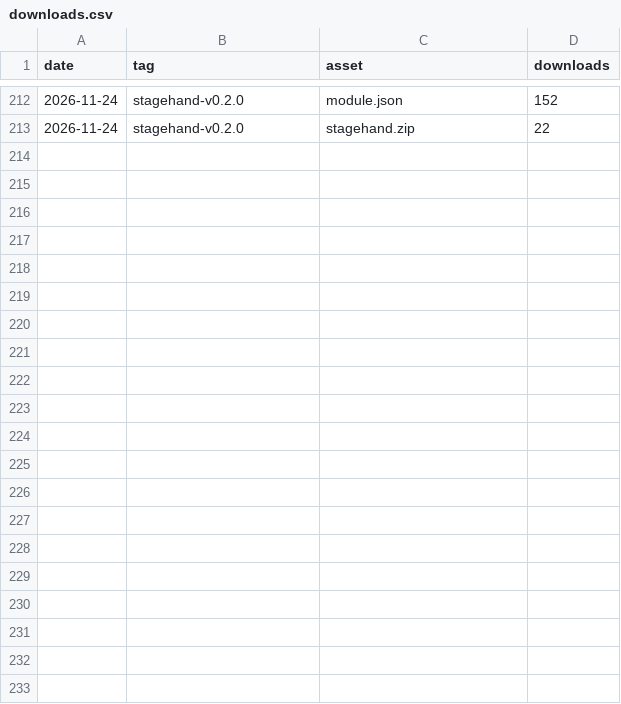
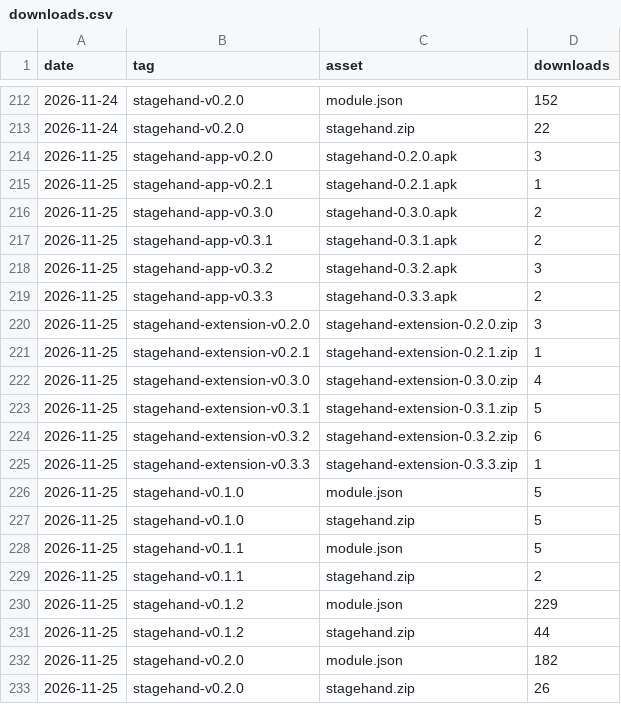
Before and after one commit to Affid/stagehand, a CSV file: downloads.csv, drawn as a sheet; only a part is shown, gaps mark what is left out; the diff names each change by its address in the sheet, - before the commit and + after, or states it on an @@ line.

```diff
--- a/downloads.csv
+++ b/downloads.csv
+row 214: 2026-11-25 | stagehand-app-v0.2.0 | stagehand-0.2.0.apk | 3
+row 215: 2026-11-25 | stagehand-app-v0.2.1 | stagehand-0.2.1.apk | 1
+row 216: 2026-11-25 | stagehand-app-v0.3.0 | stagehand-0.3.0.apk | 2
+row 217: 2026-11-25 | stagehand-app-v0.3.1 | stagehand-0.3.1.apk | 2
+row 218: 2026-11-25 | stagehand-app-v0.3.2 | stagehand-0.3.2.apk | 3
+row 219: 2026-11-25 | stagehand-app-v0.3.3 | stagehand-0.3.3.apk | 2
+row 220: 2026-11-25 | stagehand-extension-v0.2.0 | stagehand-extension-0.2.0.zip | 3
+row 221: 2026-11-25 | stagehand-extension-v0.2.1 | stagehand-extension-0.2.1.zip | 1
+row 222: 2026-11-25 | stagehand-extension-v0.3.0 | stagehand-extension-0.3.0.zip | 4
+row 223: 2026-11-25 | stagehand-extension-v0.3.1 | stagehand-extension-0.3.1.zip | 5
+row 224: 2026-11-25 | stagehand-extension-v0.3.2 | stagehand-extension-0.3.2.zip | 6
+row 225: 2026-11-25 | stagehand-extension-v0.3.3 | stagehand-extension-0.3.3.zip | 1
+row 226: 2026-11-25 | stagehand-v0.1.0 | module.json | 5
+row 227: 2026-11-25 | stagehand-v0.1.0 | stagehand.zip | 5
+row 228: 2026-11-25 | stagehand-v0.1.1 | module.json | 5
+row 229: 2026-11-25 | stagehand-v0.1.1 | stagehand.zip | 2
+row 230: 2026-11-25 | stagehand-v0.1.2 | module.json | 229
+row 231: 2026-11-25 | stagehand-v0.1.2 | stagehand.zip | 44
+row 232: 2026-11-25 | stagehand-v0.2.0 | module.json | 182
+row 233: 2026-11-25 | stagehand-v0.2.0 | stagehand.zip | 26
```
Also changed, not shown: traffic.csv, 7 other files.
